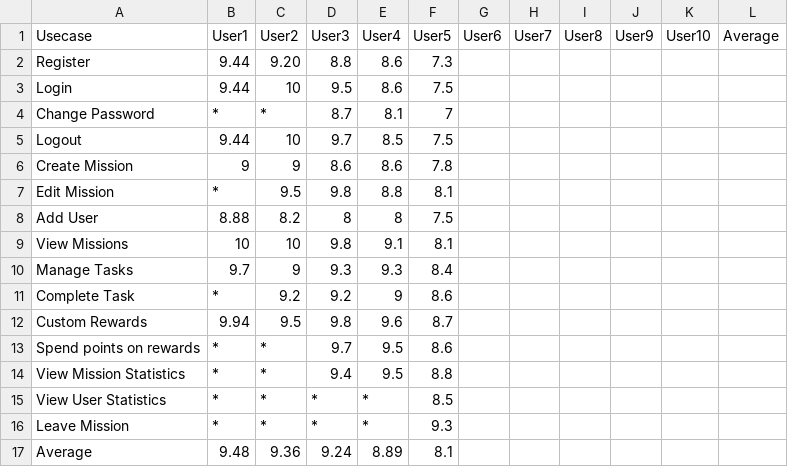
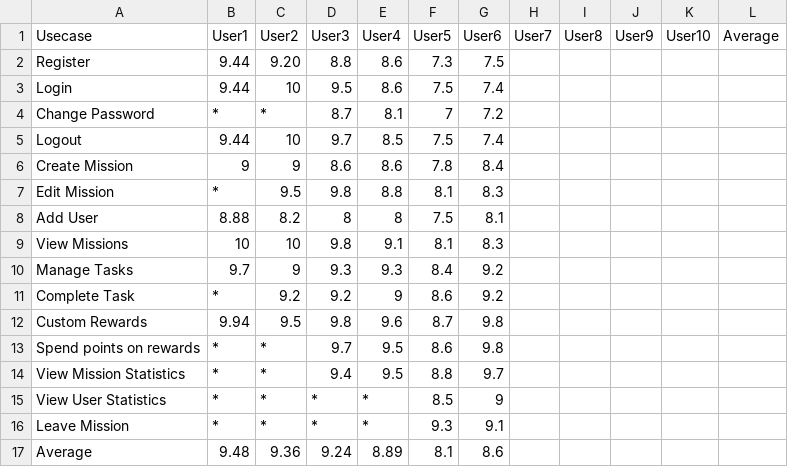
Before and after one commit to Mert-Guenduez/learnityourself, a CSV file: UserTesting/ScoreCollection.csv, drawn as a sheet.

Commit message:
[Test] Added User Test

```diff
--- a/UserTesting/ScoreCollection.csv
+++ b/UserTesting/ScoreCollection.csv
@@ -1,17 +1,17 @@
 Usecase,User1,User2,User3,User4,User5,User6,User7,User8,User9,User10,Average
-Register,9.44,9.20,8.8,8.6,7.3,,,,,,
-Login,9.44,10,9.5,8.6,7.5,,,,,,
-Change Password,*,*,8.7,8.1,7,,,,,,
-Logout,9.44,10,9.7,8.5,7.5,,,,,,
-Create Mission,9,9,8.6,8.6,7.8,,,,,,
-Edit Mission,*,9.5,9.8,8.8,8.1,,,,,,
-Add User,8.88,8.2,8,8,7.5,,,,,,
-View Missions,10,10,9.8,9.1,8.1,,,,,,
-Manage Tasks,9.7,9,9.3,9.3,8.4,,,,,,
-Complete Task,*,9.2,9.2,9,8.6,,,,,,
-Custom Rewards,9.94,9.5,9.8,9.6,8.7,,,,,,
-Spend points on rewards,*,*,9.7,9.5,8.6,,,,,,
-View Mission Statistics,*,*,9.4,9.5,8.8,,,,,,
-View User Statistics,*,*,*,*,8.5,,,,,,
-Leave Mission,*,*,*,*,9.3,,,,,,
-Average,9.48,9.36,9.24,8.89,8.1,,,,,,
+Register,9.44,9.20,8.8,8.6,7.3,7.5,,,,,
+Login,9.44,10,9.5,8.6,7.5,7.4,,,,,
+Change Password,*,*,8.7,8.1,7,7.2,,,,,
+Logout,9.44,10,9.7,8.5,7.5,7.4,,,,,
+Create Mission,9,9,8.6,8.6,7.8,8.4,,,,,
+Edit Mission,*,9.5,9.8,8.8,8.1,8.3,,,,,
+Add User,8.88,8.2,8,8,7.5,8.1,,,,,
+View Missions,10,10,9.8,9.1,8.1,8.3,,,,,
+Manage Tasks,9.7,9,9.3,9.3,8.4,9.2,,,,,
+Complete Task,*,9.2,9.2,9,8.6,9.2,,,,,
+Custom Rewards,9.94,9.5,9.8,9.6,8.7,9.8,,,,,
+Spend points on rewards,*,*,9.7,9.5,8.6,9.8,,,,,
+View Mission Statistics,*,*,9.4,9.5,8.8,9.7,,,,,
+View User Statistics,*,*,*,*,8.5,9,,,,,
+Leave Mission,*,*,*,*,9.3,9.1,,,,,
+Average,9.48,9.36,9.24,8.89,8.1,8.6,,,,,
```
